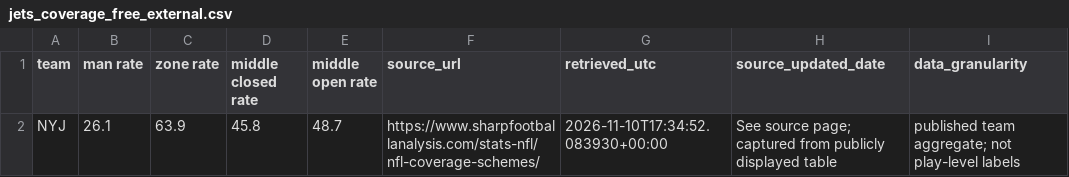
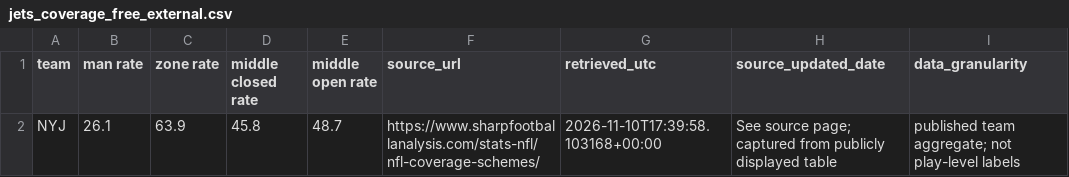
Before and after one commit to Fixedwing801/jets-performance-dashboard-2026, a CSV file: data/jets_coverage_free_external.csv, drawn as a sheet.

```diff
--- a/data/jets_coverage_free_external.csv
+++ b/data/jets_coverage_free_external.csv
@@ -1,2 +1,2 @@
 team,man rate,zone rate,middle closed rate,middle open rate,source_url,retrieved_utc,source_updated_date,data_granularity
-NYJ,26.1,63.9,45.8,48.7,https://www.sharpfootballanalysis.com/stats-nfl/nfl-coverage-schemes/,2026-11-10T17:34:52.083930+00:00,See source page; captured from publicly displayed table,published team aggregate; not play-level labels
+NYJ,26.1,63.9,45.8,48.7,https://www.sharpfootballanalysis.com/stats-nfl/nfl-coverage-schemes/,2026-11-10T17:39:58.103168+00:00,See source page; captured from publicly displayed table,published team aggregate; not play-level labels
```
Also changed, not shown: 14 other files.
